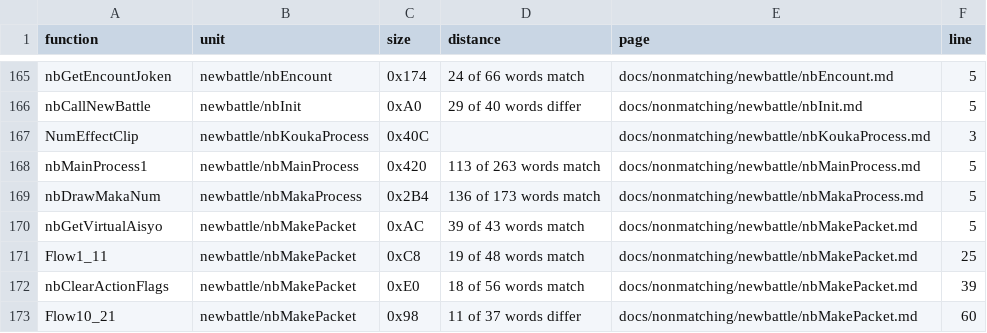
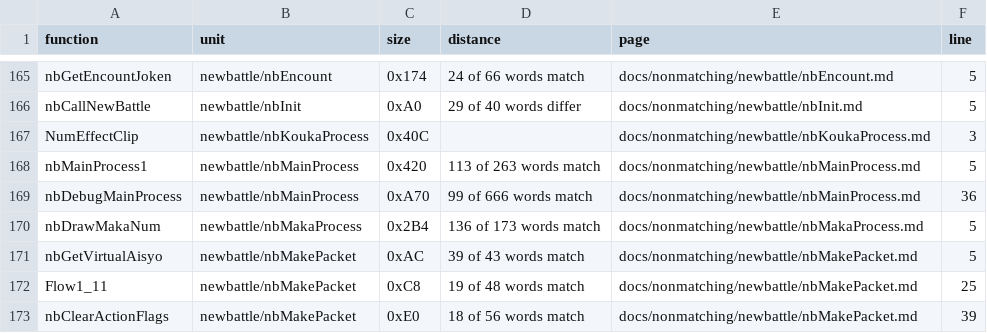
Before and after one commit to Megami-Decomps/smt3-decomp, a TSV file: docs/nonmatching/INDEX.tsv, drawn as a sheet; only a part is shown, gaps mark what is left out; the shorter side is filled out with more unchanged rows; the diff names each change by its address in the sheet, - before the commit and + after, or states it on an @@ line.

```diff
--- a/docs/nonmatching/INDEX.tsv
+++ b/docs/nonmatching/INDEX.tsv
+row 169: nbDebugMainProcess | newbattle/nbMainProcess | 0xA70 | 99 of 666 words match | docs/nonmatching/newbattle/nbMainProcess.md | 36
```
Also changed, not shown: config/smt3/claims.tsv, 3 other files.
